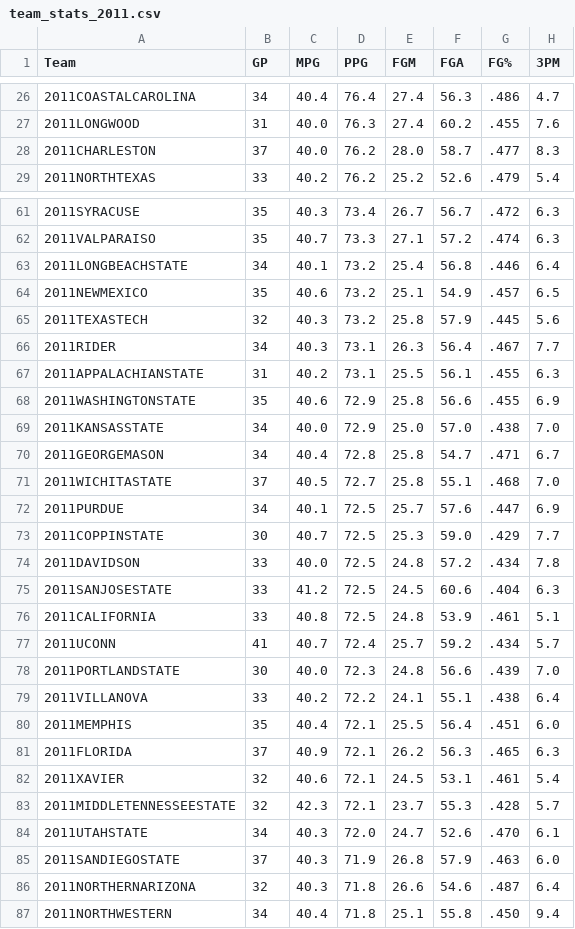
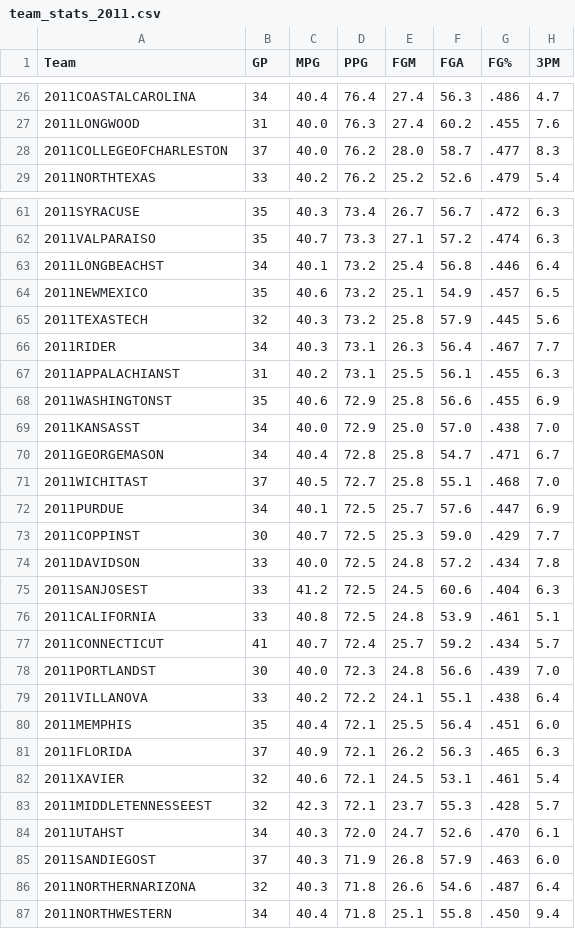
Before and after one commit to jmandzak/MarchMadness, a CSV file: data/team_stats_2011.csv, drawn as a sheet; only a part is shown, gaps mark what is left out; the diff covers the shown part only; the diff names each change by its address in the sheet, - before the commit and + after, or states it on an @@ line.

```diff
--- a/data/team_stats_2011.csv
+++ b/data/team_stats_2011.csv
-A28 (Team): 2011CHARLESTON
+A28 (Team): 2011COLLEGEOFCHARLESTON
-A63 (Team): 2011LONGBEACHSTATE
+A63 (Team): 2011LONGBEACHST
-A67 (Team): 2011APPALACHIANSTATE
+A67 (Team): 2011APPALACHIANST
-A68 (Team): 2011WASHINGTONSTATE
+A68 (Team): 2011WASHINGTONST
-A69 (Team): 2011KANSASSTATE
+A69 (Team): 2011KANSASST
-A71 (Team): 2011WICHITASTATE
+A71 (Team): 2011WICHITAST
-A73 (Team): 2011COPPINSTATE
+A73 (Team): 2011COPPINST
-A75 (Team): 2011SANJOSESTATE
+A75 (Team): 2011SANJOSEST
-A77 (Team): 2011UCONN
+A77 (Team): 2011CONNECTICUT
-A78 (Team): 2011PORTLANDSTATE
+A78 (Team): 2011PORTLANDST
-A83 (Team): 2011MIDDLETENNESSEESTATE
+A83 (Team): 2011MIDDLETENNESSEEST
-A84 (Team): 2011UTAHSTATE
+A84 (Team): 2011UTAHST
-A85 (Team): 2011SANDIEGOSTATE
+A85 (Team): 2011SANDIEGOST
```
Also changed, not shown: 60 edited cells elsewhere in this file, data/team_stats_2008.csv, data/team_stats_2009.csv, 17 other files.
